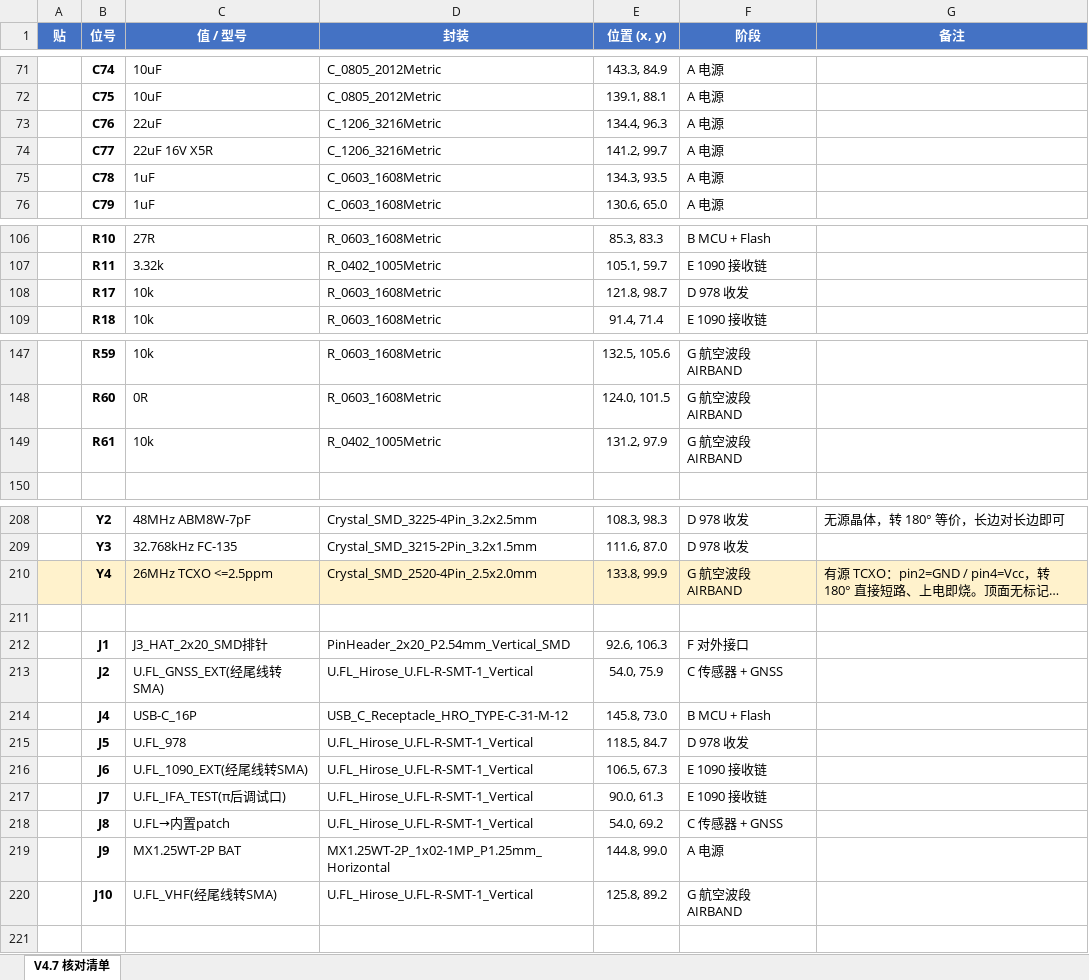
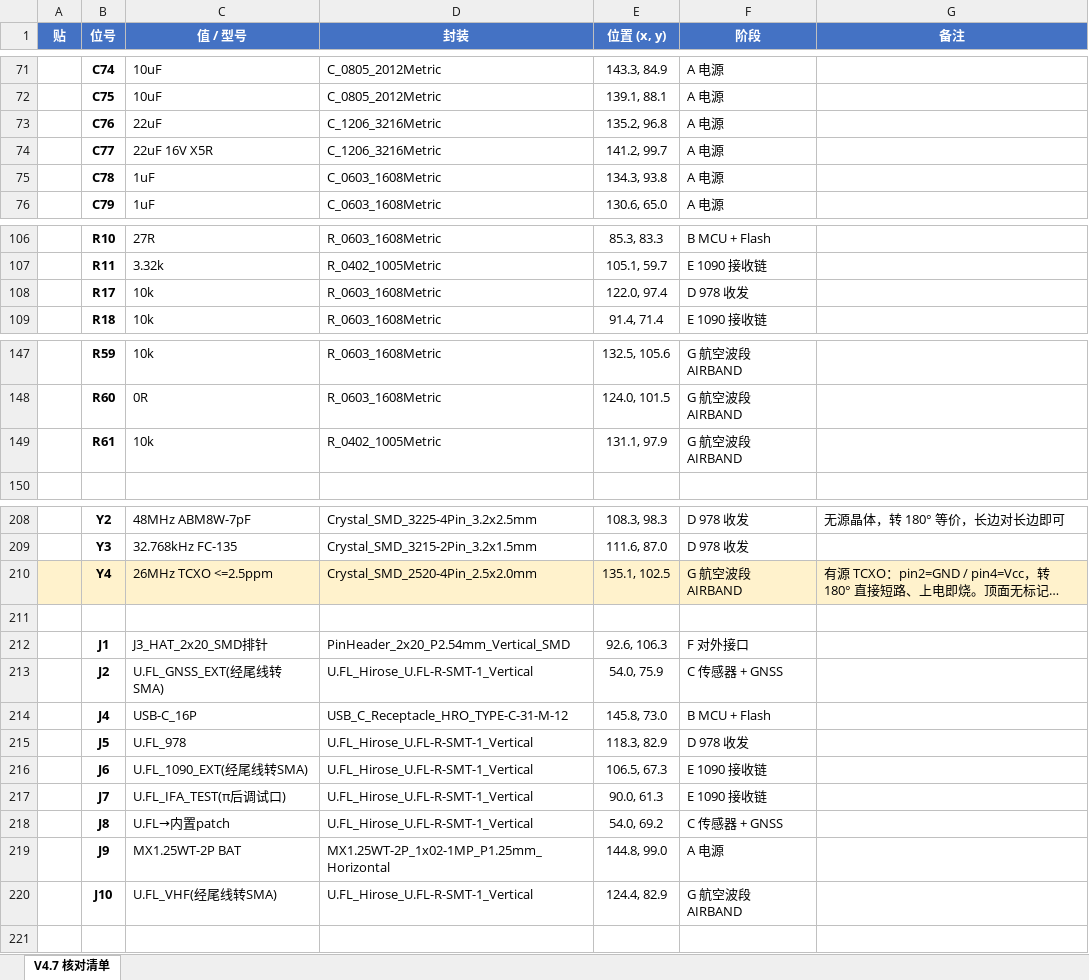
Before and after one commit to naizhao/Pilot-Kit-Box-ESP32-P4, an Excel workbook: hardware/expansion-board-v4/CHECKLIST-V4.7.xlsx, sheet V4.7 核对清单, drawn as a sheet; only a part is shown, gaps mark what is left out; long unchanged cells end in …; values as stored, in another font and other column widths than the file's, no borders; the diff covers the shown part only; the diff names each change by its address in the sheet, - before the commit and + after, or states it on an @@ line.

```diff
--- a/hardware/expansion-board-v4/CHECKLIST-V4.7.xlsx (sheet V4.7 核对清单)
+++ b/hardware/expansion-board-v4/CHECKLIST-V4.7.xlsx (sheet V4.7 核对清单)
-E73 (位置 (x, y)): 134.4, 96.3
+E73 (位置 (x, y)): 135.2, 96.8
-E75 (位置 (x, y)): 134.3, 93.5
+E75 (位置 (x, y)): 134.3, 93.8
-E108 (位置 (x, y)): 121.8, 98.7
+E108 (位置 (x, y)): 122.0, 97.4
-E149 (位置 (x, y)): 131.2, 97.9
+E149 (位置 (x, y)): 131.1, 97.9
-E210 (位置 (x, y)): 133.8, 99.9
+E210 (位置 (x, y)): 135.1, 102.5
-E215 (位置 (x, y)): 118.5, 84.7
+E215 (位置 (x, y)): 118.3, 82.9
-E220 (位置 (x, y)): 125.8, 89.2
+E220 (位置 (x, y)): 124.4, 82.9
```
Also changed, not shown: 12 edited cells elsewhere in this sheet, 44 other files.
